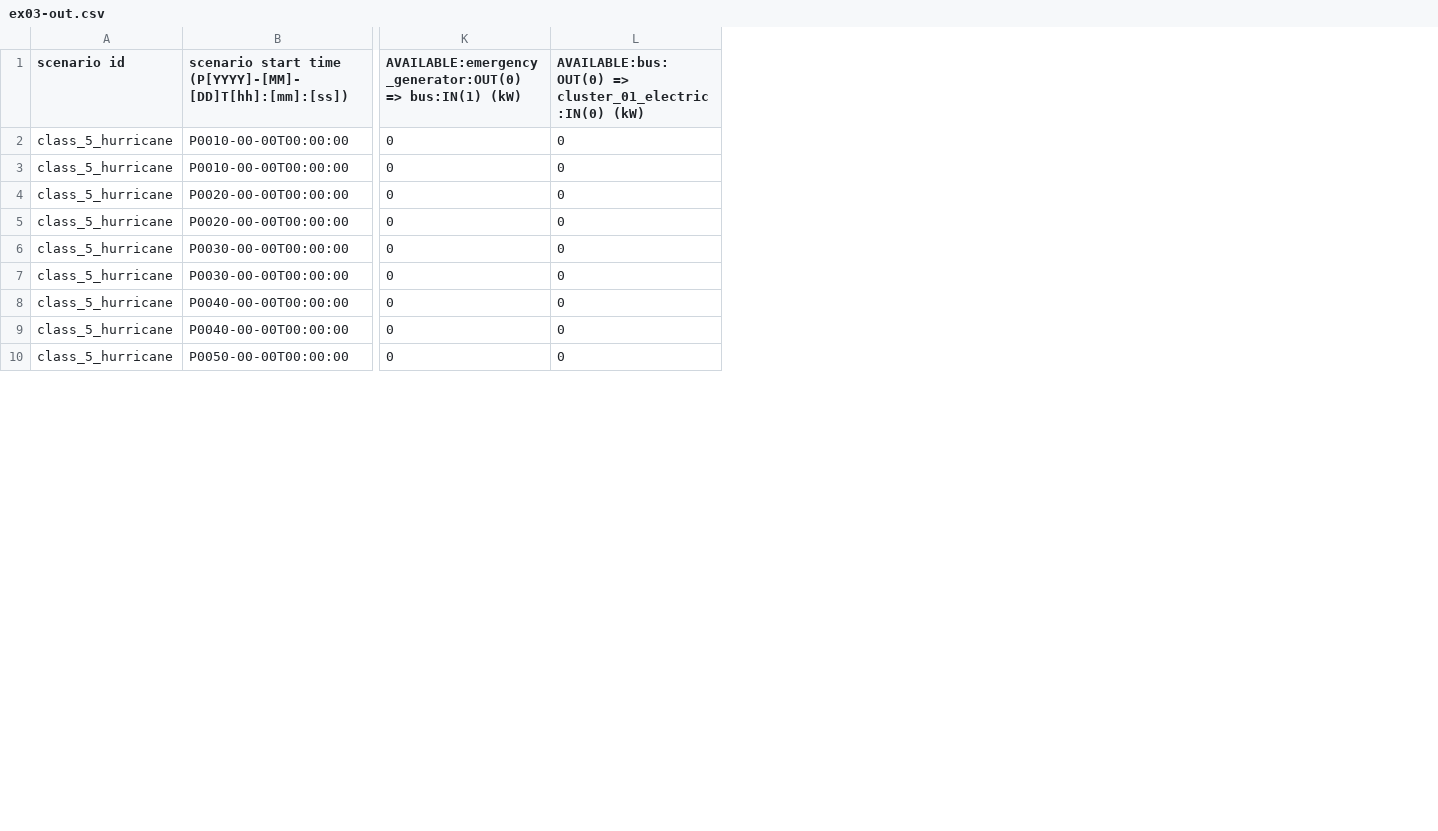
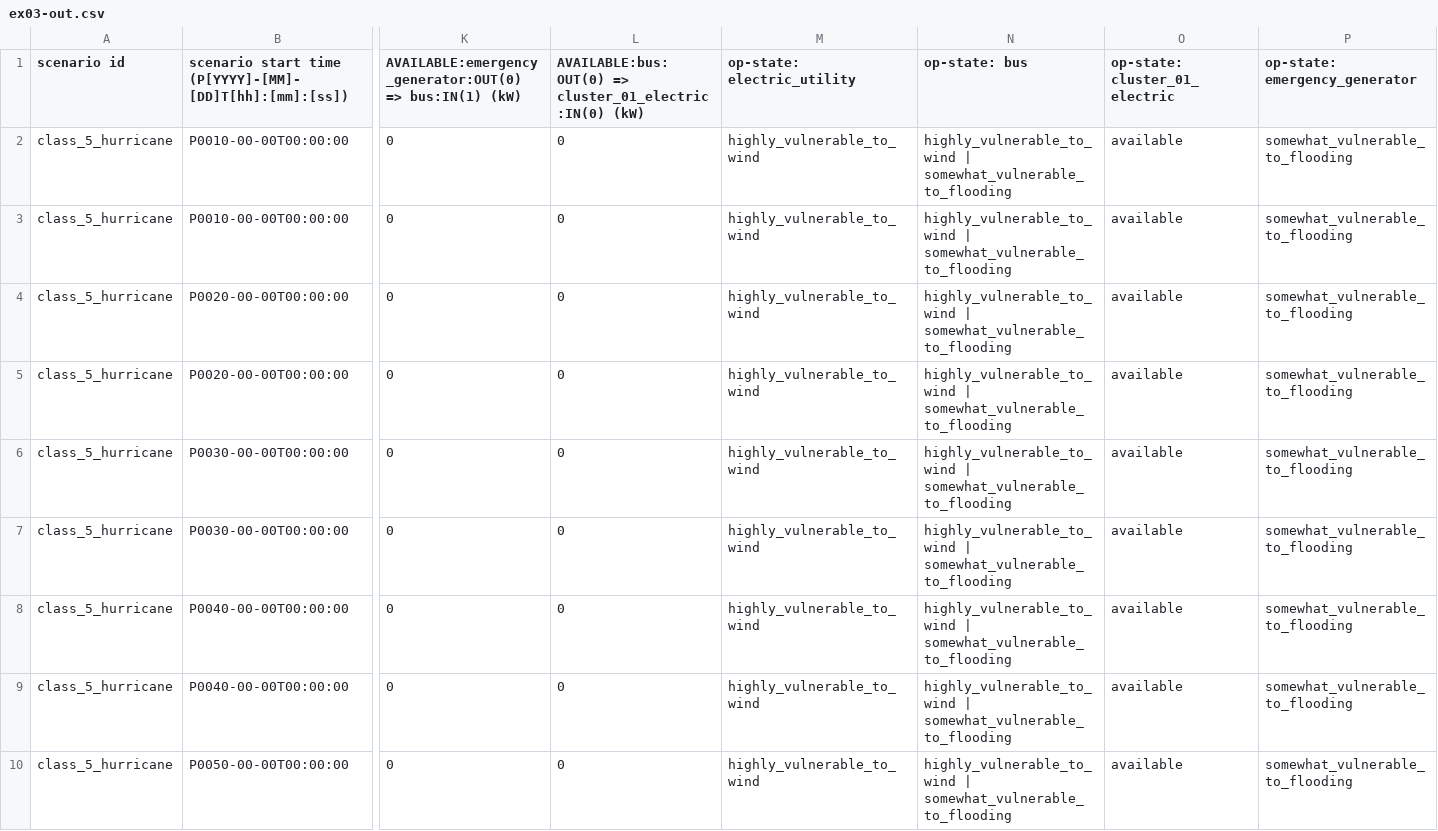
Before and after one commit to bigladder/erin, a CSV file: docs/erin_next_examples/ex03-out.csv, drawn as a sheet; only a part is shown, gaps mark what is left out; the diff names each change by its address in the sheet, - before the commit and + after, or states it on an @@ line.

```diff
--- a/docs/erin_next_examples/ex03-out.csv
+++ b/docs/erin_next_examples/ex03-out.csv
+column M (op-state: electric_utility), rows 2-10: all highly_vulnerable_to_wind
+column N (op-state: bus), rows 2-10: all highly_vulnerable_to_wind | somewhat_vulnerable_to_flooding
+column O (op-state: cluster_01_electric), rows 2-10: all available
+column P (op-state: emergency_generator), rows 2-10: all somewhat_vulnerable_to_flooding
```
Also changed, not shown: docs/erin_next_examples/ex04-out.csv, docs/erin_next_examples/ex05-out.csv, 9 other files.
